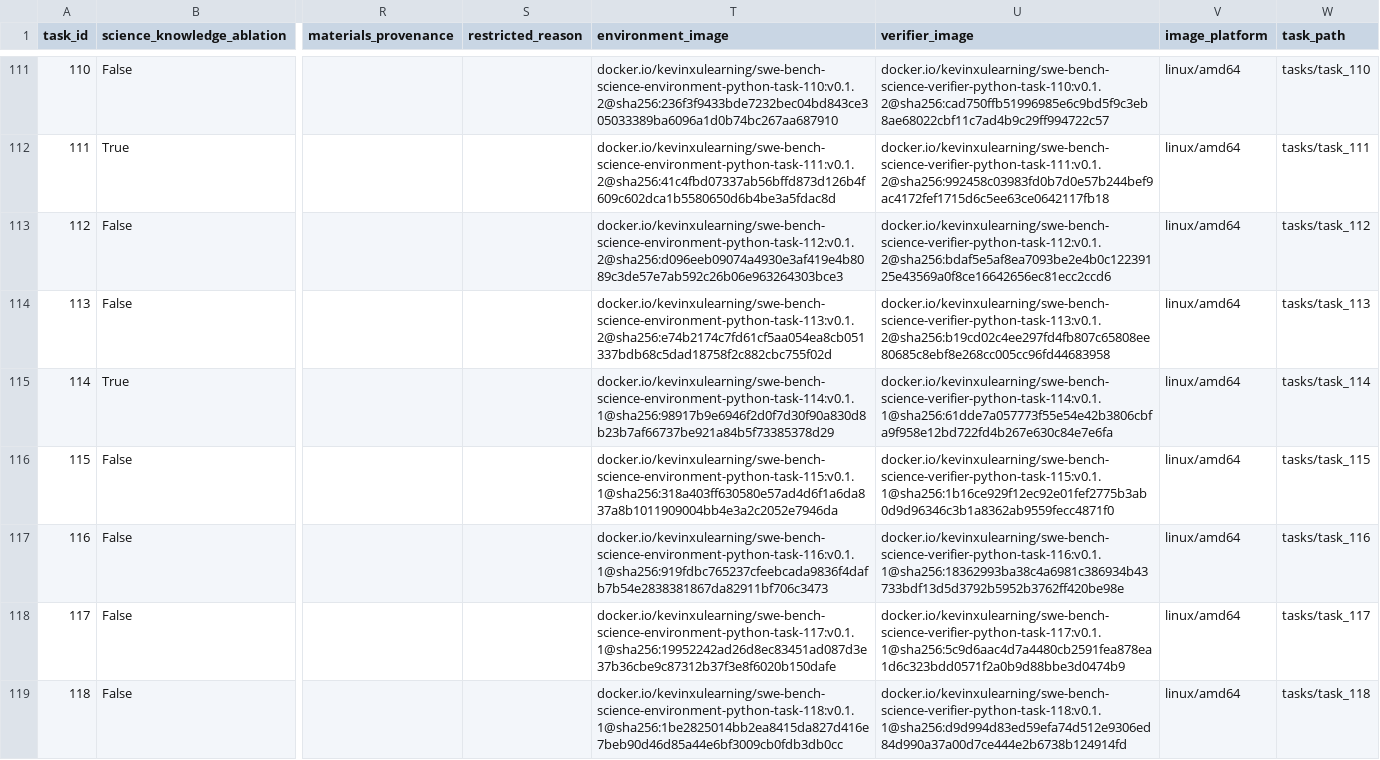
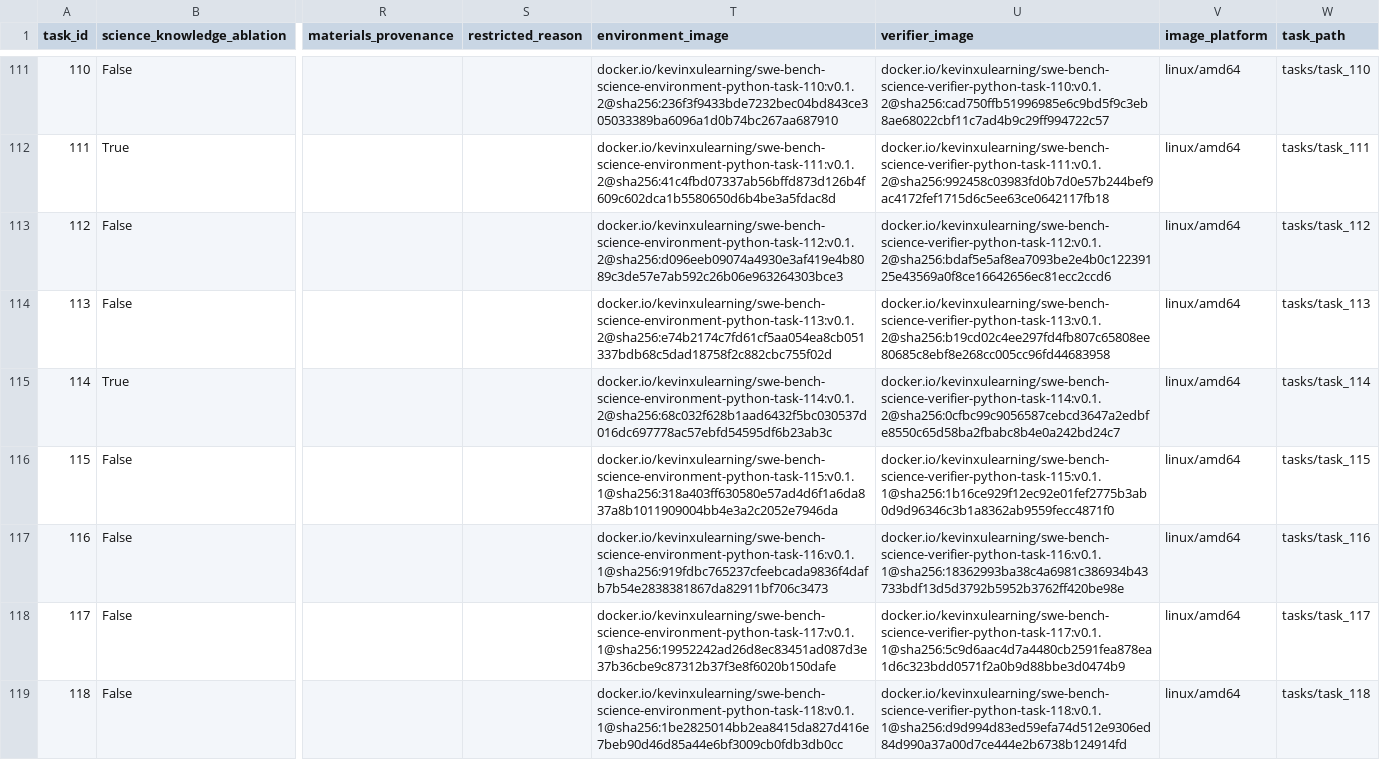
Before and after one commit to OpenMOSS/SWE-bench-Science, a CSV file: huggingface/data/tasks.csv, drawn as a sheet; only a part is shown, gaps mark what is left out; the diff names each change by its address in the sheet, - before the commit and + after, or states it on an @@ line.

Commit message:
Repair task114 polars runtime and image references

```diff
--- a/huggingface/data/tasks.csv
+++ b/huggingface/data/tasks.csv
-T115 (environment_image): docker.io/kevinxulearning/swe-bench-science-environment-python-task-114:v0.1.1@sha256:98917b9e6946f2d0f7d30f90a830d8b23b7af66737be921a84b5f73385378d29
+T115 (environment_image): docker.io/kevinxulearning/swe-bench-science-environment-python-task-114:v0.1.2@sha256:68c032f628b1aad6432f5bc030537d016dc697778ac57ebfd54595df6b23ab3c
-U115 (verifier_image): docker.io/kevinxulearning/swe-bench-science-verifier-python-task-114:v0.1.1@sha256:61dde7a057773f55e54e42b3806cbfa9f958e12bd722fd4b267e630c84e7e6fa
+U115 (verifier_image): docker.io/kevinxulearning/swe-bench-science-verifier-python-task-114:v0.1.2@sha256:0cfbc99c9056587cebcd3647a2edbfe8550c65d58ba2fbabc8b4e0a242bd24c7
```
Also changed, not shown: 7 other files.
